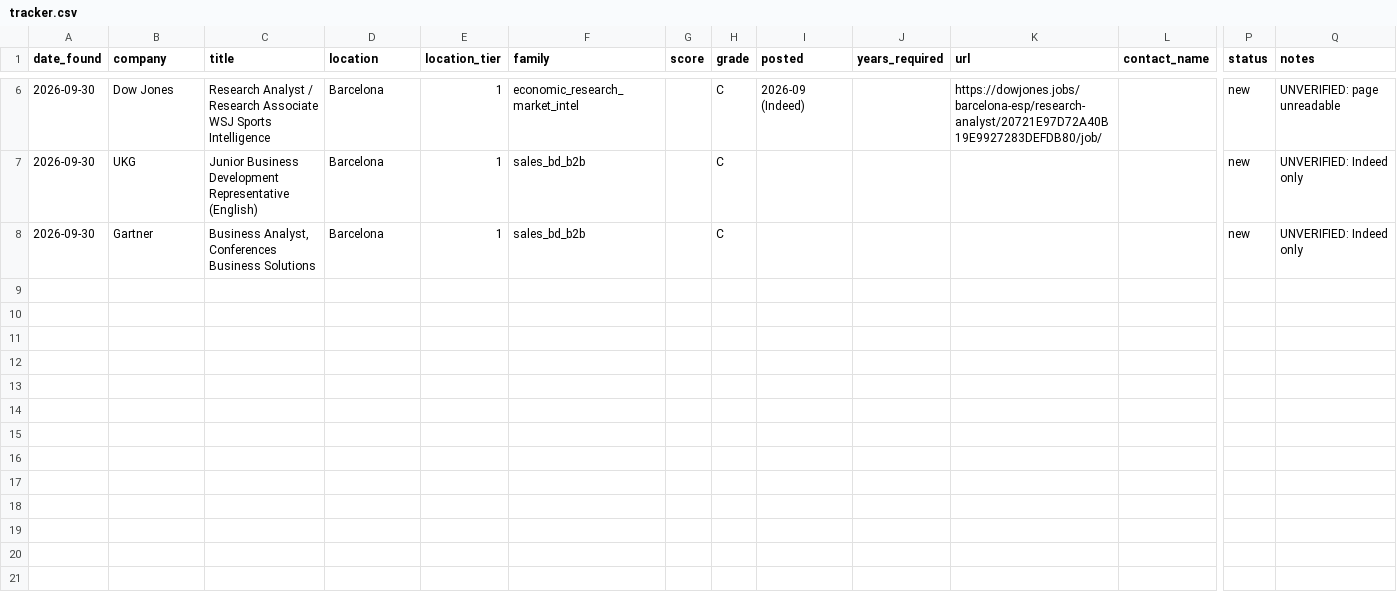
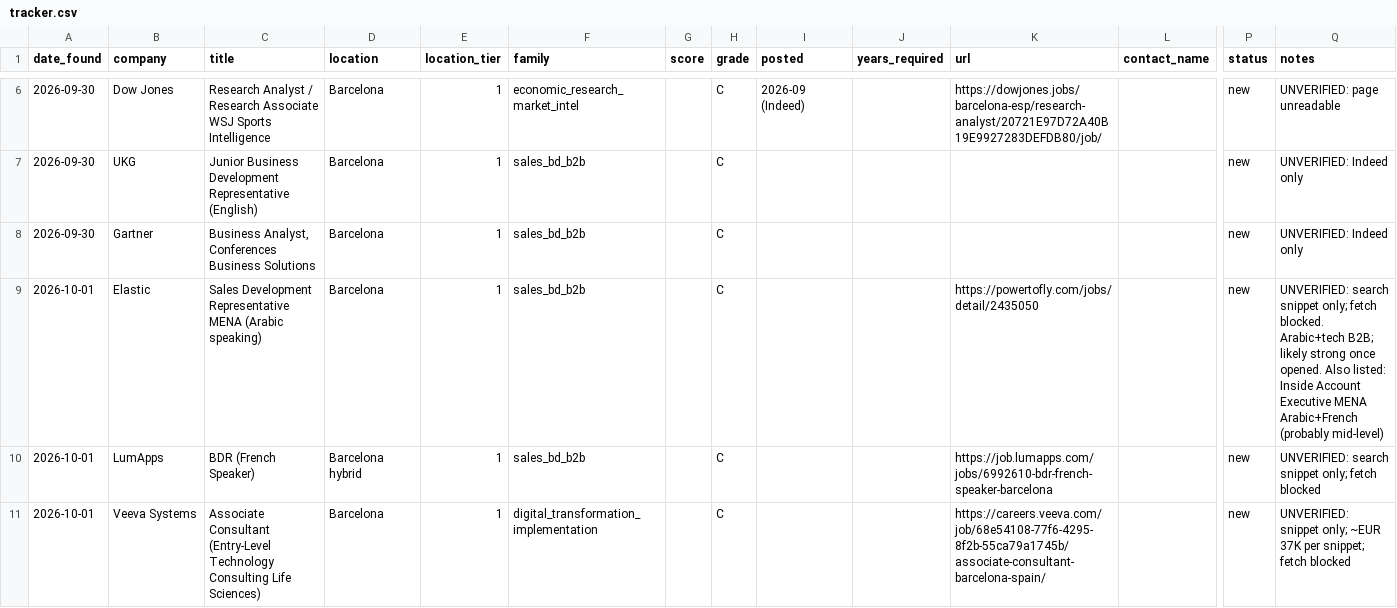
Before and after one commit to ziggy-23/job-search, a CSV file: data/tracker.csv, drawn as a sheet; only a part is shown, gaps mark what is left out; rows hold the shown columns only; the diff covers the shown part only; the diff names each change by its address in the sheet, - before the commit and + after, or states it on an @@ line.

```diff
--- a/data/tracker.csv
+++ b/data/tracker.csv
+row 9: 2026-10-01 | Elastic | Sales Development Representative MENA (Arabic speaking) | Barcelona | 1 | sales_bd_b2b |  | C |  |  | https://powertofly.com/jobs/detail/2435050 |  | new | UNVERIFIED: search snippet only; fetch blocked. Arabic+tech B2B; likely strong once opened. Also listed: Inside Account Executive MENA Arabic+French (probably mid-level)
+row 10: 2026-10-01 | LumApps | BDR (French Speaker) | Barcelona hybrid | 1 | sales_bd_b2b |  | C |  |  | https://job.lumapps.com/jobs/6992610-bdr-french-speaker-barcelona |  | new | UNVERIFIED: search snippet only; fetch blocked
+row 11: 2026-10-01 | Veeva Systems | Associate Consultant (Entry-Level Technology Consulting Life Sciences) | Barcelona | 1 | digital_transformation_implementation |  | C |  |  | https://careers.veeva.com/job/68e54108-77f6-4295-8f2b-55ca79a1745b/associate-consultant-barcelona-spain/ |  | new | UNVERIFIED: snippet only; ~EUR 37K per snippet; fetch blocked
```
Also changed, not shown: 8 added rows elsewhere in this file, 1 other file.
